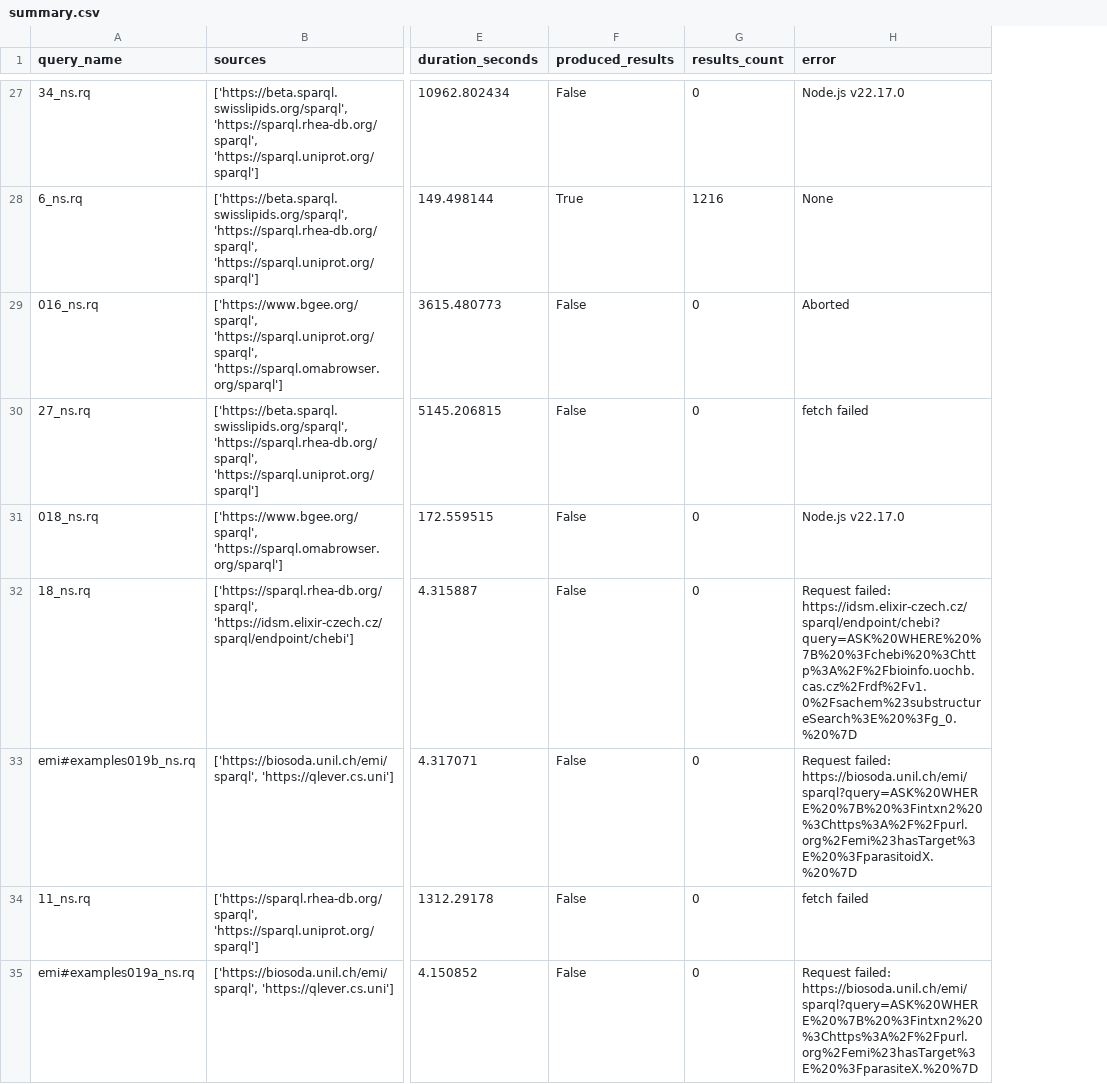
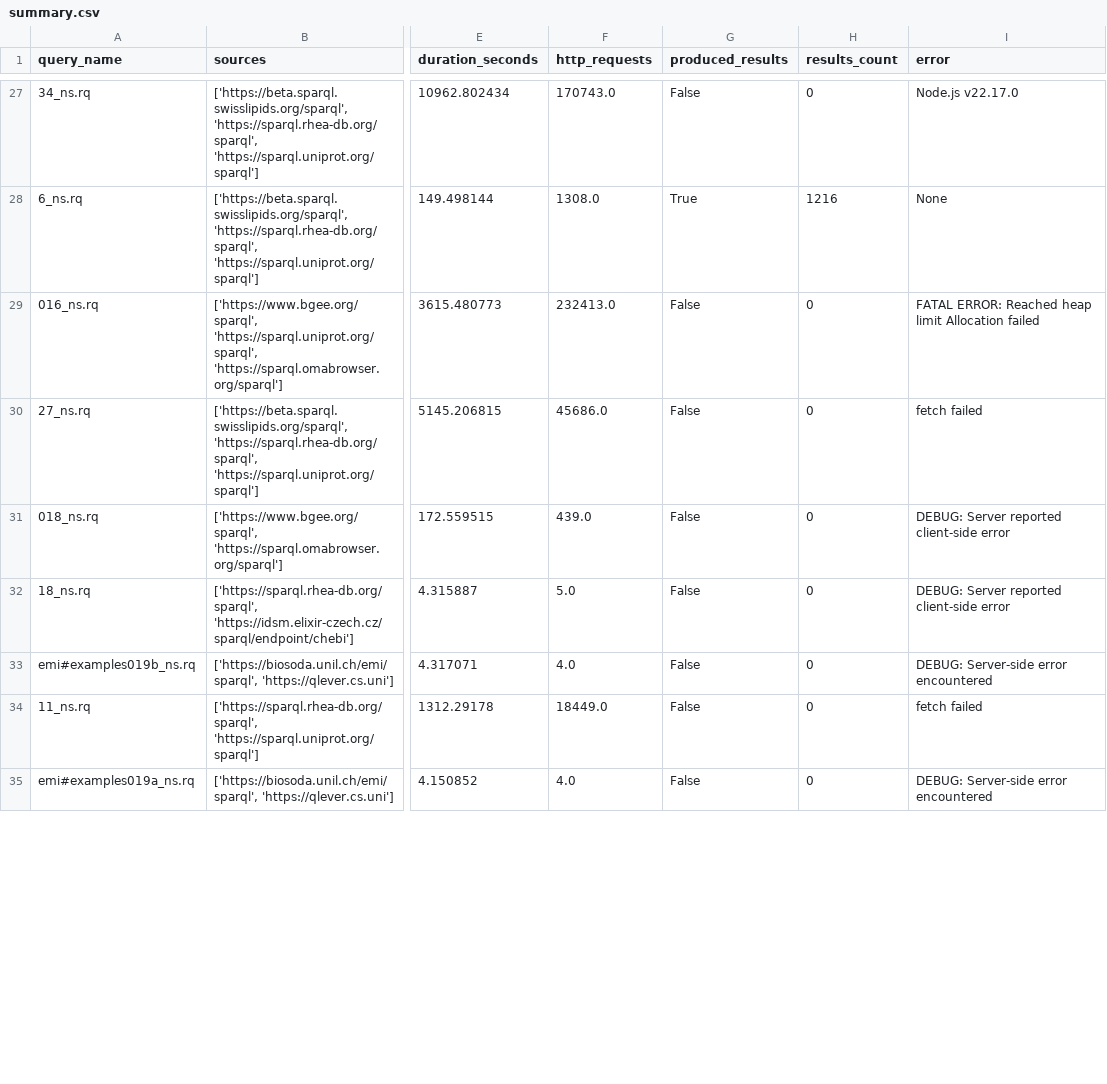
Before and after one commit to ecrum19/fed-survey-results, a CSV file: EX2-13-10-25/summary.csv, drawn as a sheet; only a part is shown, gaps mark what is left out; addresses are those after the commit; the diff covers the shown part only; the diff names each change by its address in the sheet, - before the commit and + after, or states it on an @@ line.

Commit message:
summary updates

```diff
--- a/EX2-13-10-25/summary.csv
+++ b/EX2-13-10-25/summary.csv
+column F (http_requests), rows 27-35: 170743.0 | 1308.0 | 232413.0 | 45686.0 | 439.0 | 5.0 | 4.0 | 18449.0 | 4.0
-I29 (error): Aborted
+I29 (error): FATAL ERROR: Reached heap limit Allocation failed
-I31 (error): Node.js v22.17.0
+I31 (error): DEBUG: Server reported client-side error
-I32 (error): Request failed: https://idsm.elixir-czech.cz/sparql/endpoint/chebi?query=ASK%20WHERE%20%7B%20%3Fchebi%20%3Chttp%3A%2F%2Fbioinfo.uochb.cas.cz%2Frdf%2Fv1.0%2Fsachem%23substructureSearch%3E%20%3Fg_0.%20%7D
+I32 (error): DEBUG: Server reported client-side error
-I33 (error): Request failed: https://biosoda.unil.ch/emi/sparql?query=ASK%20WHERE%20%7B%20%3Fintxn2%20%3Chttps%3A%2F%2Fpurl.org%2Femi%23hasTarget%3E%20%3FparasitoidX.%20%7D
+I33 (error): DEBUG: Server-side error encountered
-I35 (error): Request failed: https://biosoda.unil.ch/emi/sparql?query=ASK%20WHERE%20%7B%20%3Fintxn2%20%3Chttps%3A%2F%2Fpurl.org%2Femi%23hasTarget%3E%20%3FparasiteX.%20%7D
+I35 (error): DEBUG: Server-side error encountered
```
Also changed, not shown: 24 edited cells elsewhere in this file, EX1-17-9-25/summary.csv, EX3-16-10-25/summary.csv, 4 other files.
